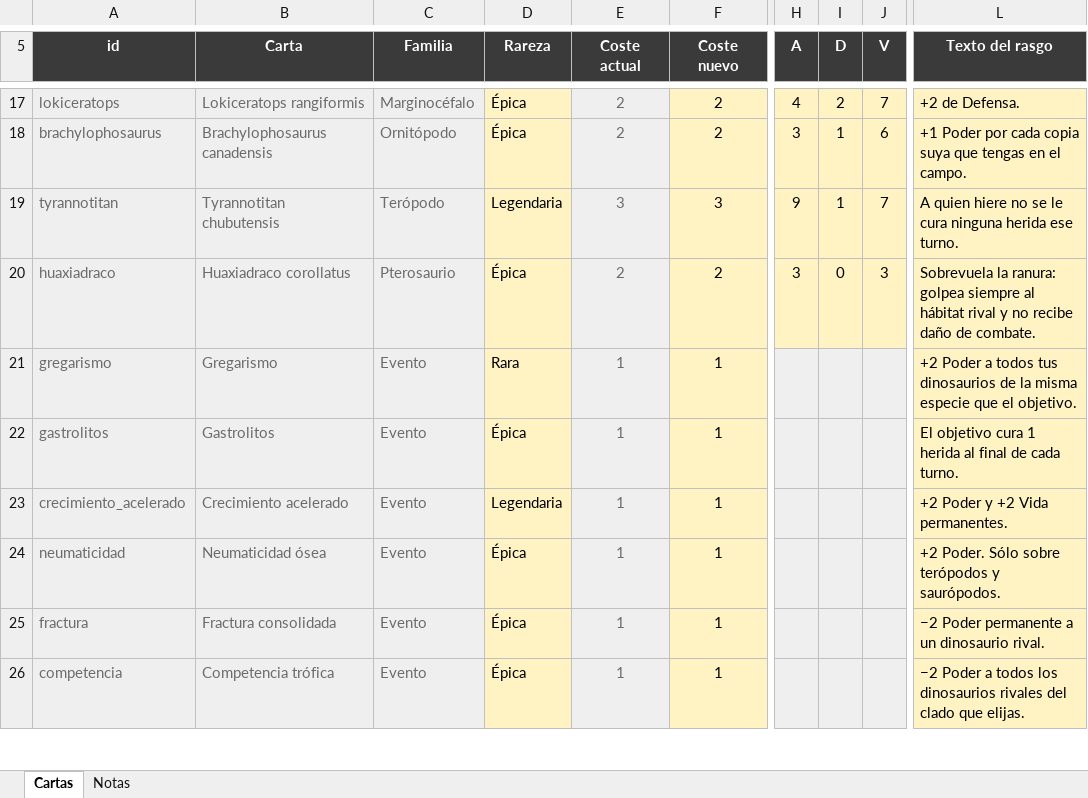
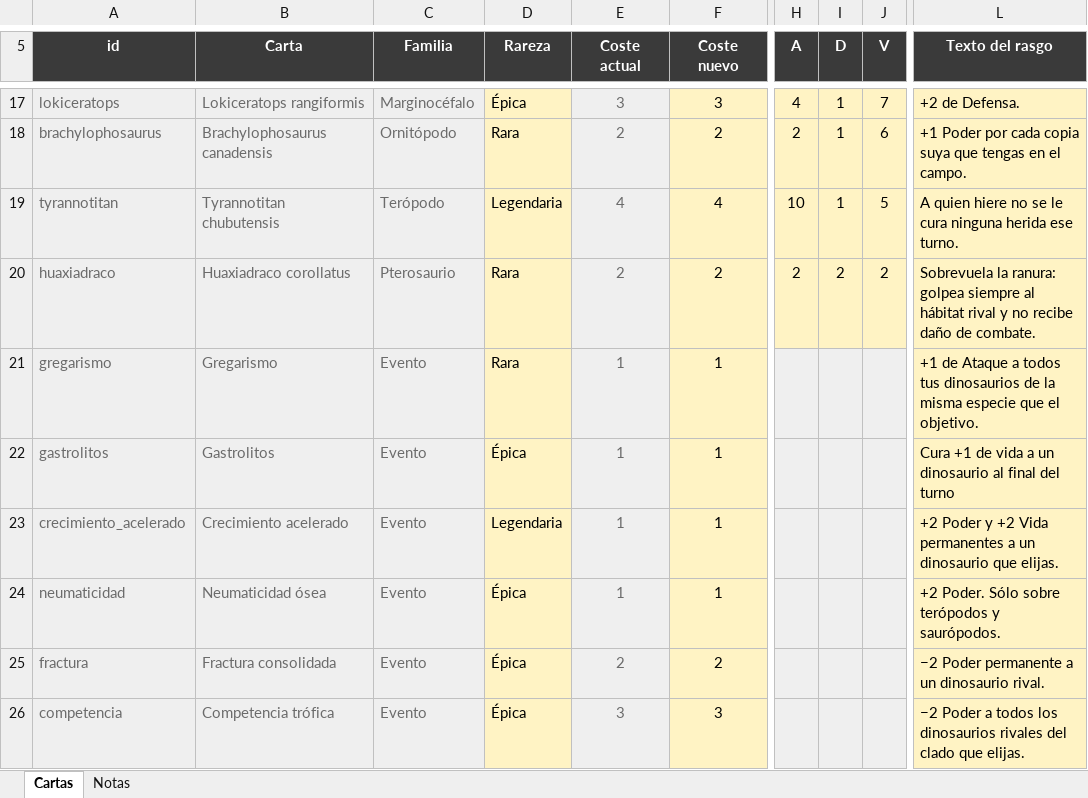
Before and after one commit to DanielD-S/DinoWar, an Excel workbook: RECOSTE.xlsx, sheet Cartas, drawn as a sheet; only a part is shown, gaps mark what is left out; values as stored, in another font and other column widths than the file's, no borders; the diff covers the shown part only; the diff names each change by its address in the sheet, - before the commit and + after, or states it on an @@ line.

```diff
--- a/RECOSTE.xlsx (sheet Cartas)
+++ b/RECOSTE.xlsx (sheet Cartas)
-E17 (Coste actual): 2
+E17 (Coste actual): 3
-F17 (Coste nuevo): 2
+F17 (Coste nuevo): 3
-I17 (D): 2
+I17 (D): 1
-D18 (Rareza): Épica
+D18 (Rareza): Rara
-H18 (A): 3
+H18 (A): 2
-E19 (Coste actual): 3
+E19 (Coste actual): 4
-F19 (Coste nuevo): 3
+F19 (Coste nuevo): 4
-H19 (A): 9
+H19 (A): 10
-J19 (V): 7
+J19 (V): 5
-D20 (Rareza): Épica
+D20 (Rareza): Rara
-H20 (A): 3
+H20 (A): 2
-I20 (D): 0
+I20 (D): 2
-J20 (V): 3
+J20 (V): 2
-L21 (Texto del rasgo): +2 Poder a todos…
+L21 (Texto del rasgo): +1 de Ataque a todos…
-L22 (Texto del rasgo): El objetivo cura 1 herida al final de cada turno.
+L22 (Texto del rasgo): Cura +1 de vida a un dinosaurio al final del turno
-L23 (Texto del rasgo): +2 Poder y +2 Vida permanentes.
+L23 (Texto del rasgo): +2 Poder y +2 Vida permanentes a un dinosaurio que elijas.
-E25 (Coste actual): 1
+E25 (Coste actual): 2
-F25 (Coste nuevo): 1
+F25 (Coste nuevo): 2
-E26 (Coste actual): 1
+E26 (Coste actual): 3
-F26 (Coste nuevo): 1
+F26 (Coste nuevo): 3
```
Also changed, not shown: 46 edited cells elsewhere in this sheet, 7 other files.
